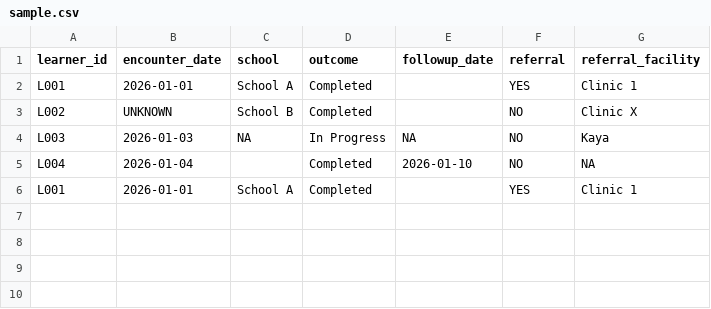
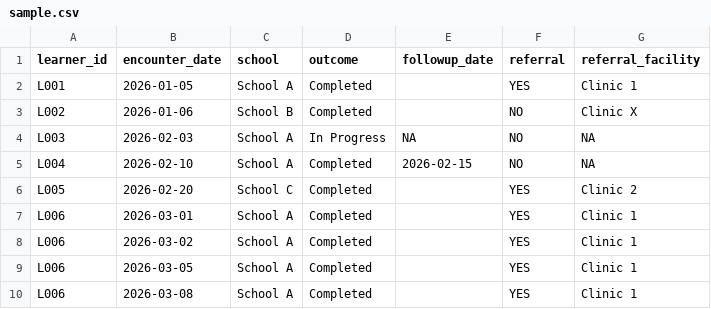
Before and after one commit to Stephenlungo/impactproof, a CSV file: data/sample.csv, drawn as a sheet.

```diff
--- a/data/sample.csv
+++ b/data/sample.csv
@@ -1,6 +1,10 @@
 learner_id,encounter_date,school,outcome,followup_date,referral,referral_facility
-L001,2026-01-01,School A,Completed,,YES,Clinic 1
-L002,UNKNOWN,School B,Completed,,NO,Clinic X
-L003,2026-01-03,NA,In Progress,NA,NO,Kaya
-L004,2026-01-04,,Completed,2026-01-10,NO,NA
-L001,2026-01-01,School A,Completed,,YES,Clinic 1
+L001,2026-01-05,School A,Completed,,YES,Clinic 1
+L002,2026-01-06,School B,Completed,,NO,Clinic X
+L003,2026-02-03,School A,In Progress,NA,NO,NA
+L004,2026-02-10,School A,Completed,2026-02-15,NO,NA
+L005,2026-02-20,School C,Completed,,YES,Clinic 2
+L006,2026-03-01,School A,Completed,,YES,Clinic 1
+L006,2026-03-02,School A,Completed,,YES,Clinic 1
+L006,2026-03-05,School A,Completed,,YES,Clinic 1
+L006,2026-03-08,School A,Completed,,YES,Clinic 1
```
Also changed, not shown: 4 other files.
